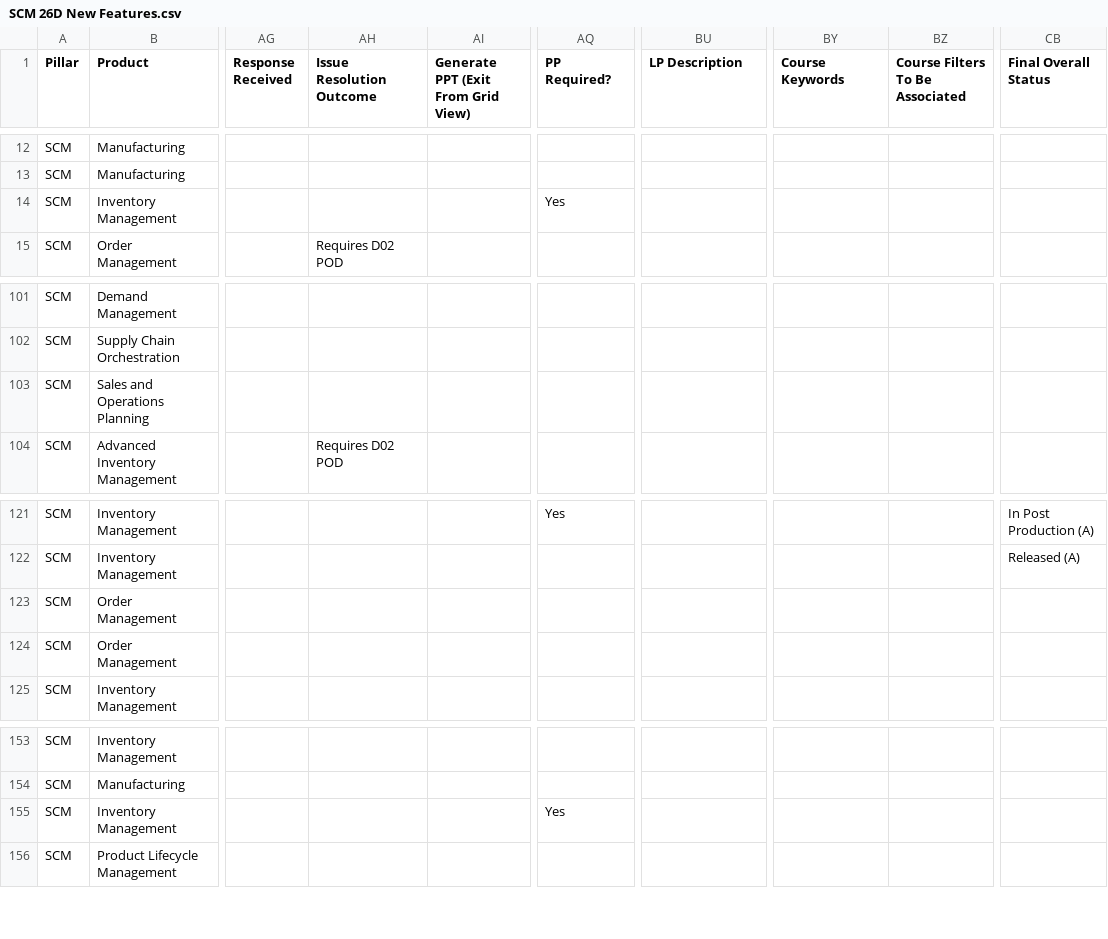
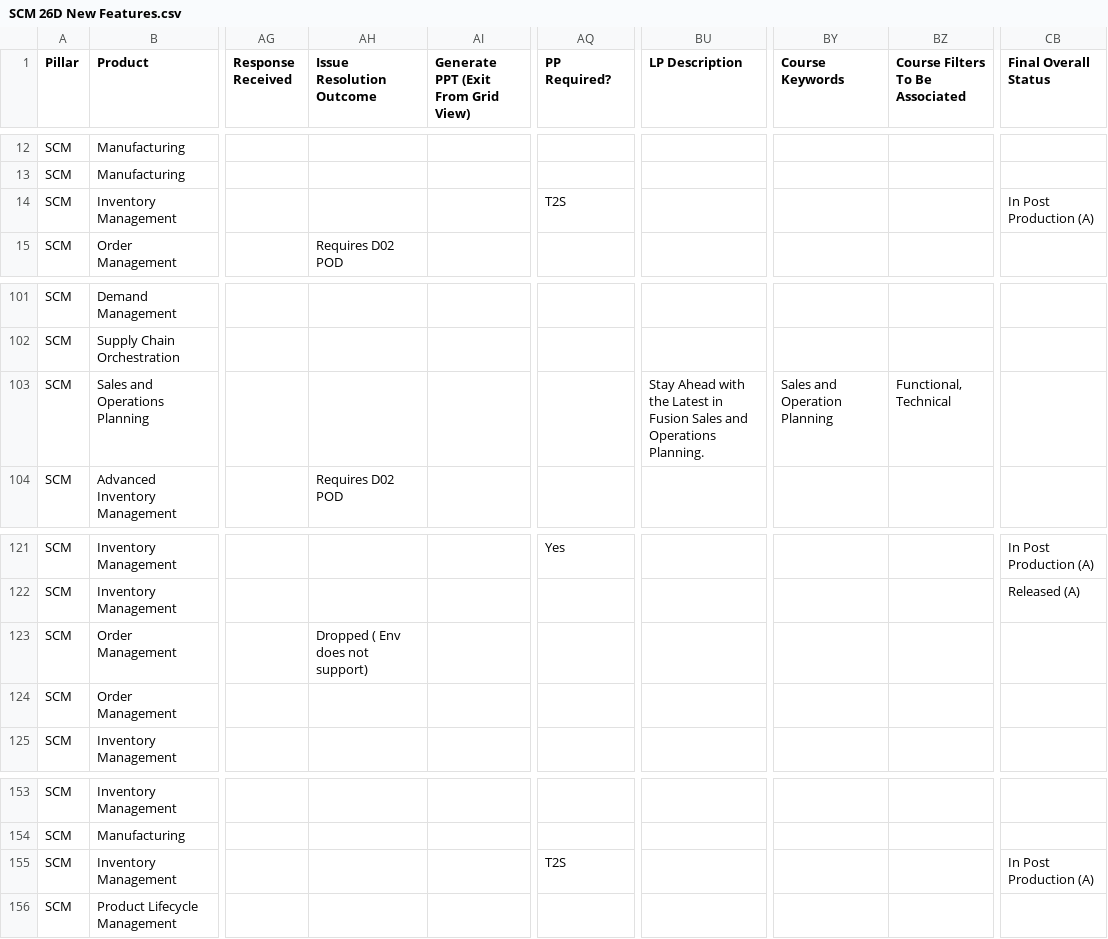
Before and after one commit to pavithraguruprasadb-maker/26C-New-Features-Dashboard, a CSV file: SCM 26D New Features.csv, drawn as a sheet; only a part is shown, gaps mark what is left out; the diff covers the shown part only; the diff names each change by its address in the sheet, - before the commit and + after, or states it on an @@ line.

```diff
--- a/SCM 26D New Features.csv
+++ b/SCM 26D New Features.csv
-AQ14 (PP Required?): Yes
+AQ14 (PP Required?): T2S
-CB14 (Final Overall Status): (empty)
+CB14 (Final Overall Status): In Post Production (A)
-BU103 (LP Description): (empty)
+BU103 (LP Description): Stay Ahead with the Latest in Fusion Sales and Operations Planning.
-BY103 (Course Keywords): (empty)
+BY103 (Course Keywords): Sales and Operation Planning
-BZ103 (Course Filters To Be Associated): (empty)
+BZ103 (Course Filters To Be Associated): Functional, Technical
-AH123 (Issue Resolution Outcome): (empty)
+AH123 (Issue Resolution Outcome): Dropped ( Env does not support)
-AQ155 (PP Required?): Yes
+AQ155 (PP Required?): T2S
-CB155 (Final Overall Status): (empty)
+CB155 (Final Overall Status): In Post Production (A)
```
Also changed, not shown: 26 edited cells elsewhere in this file.
